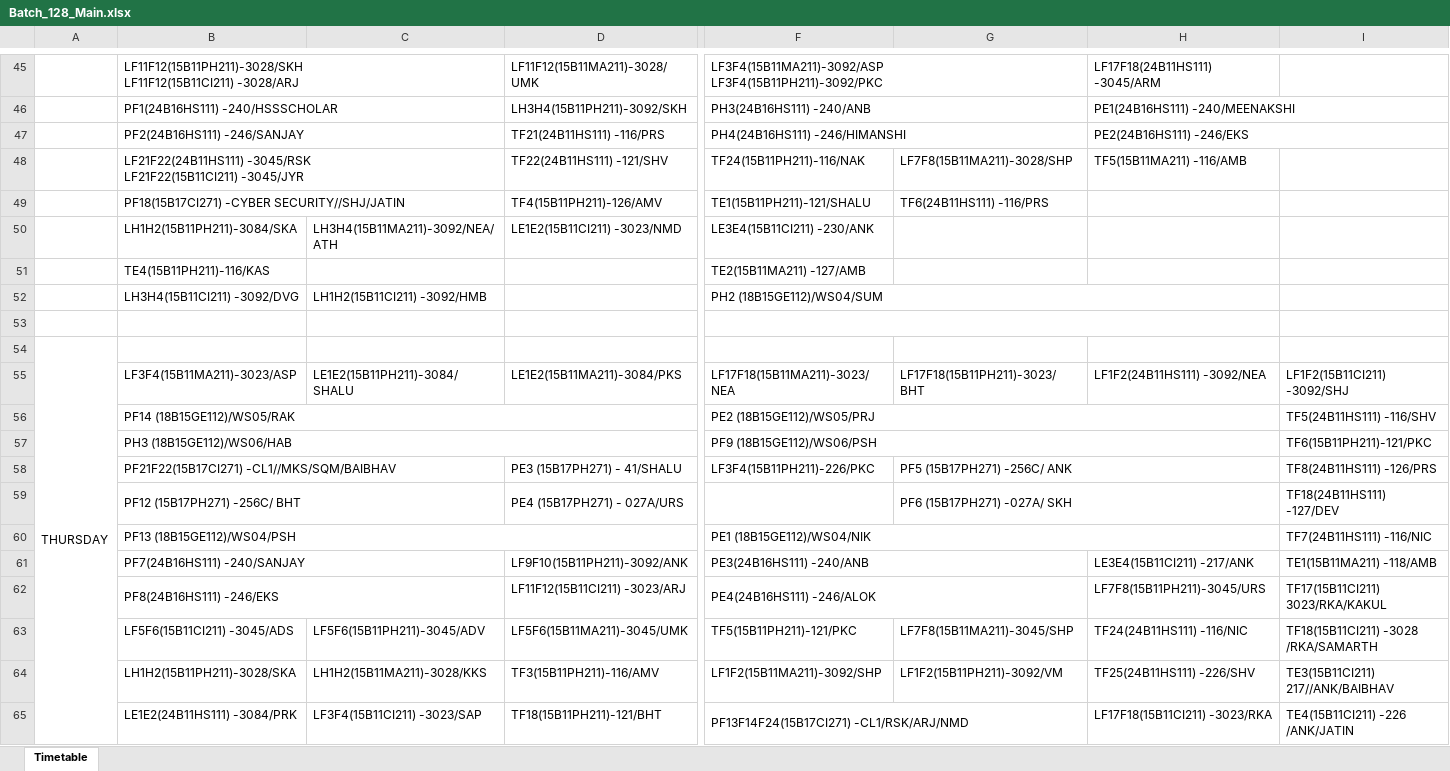
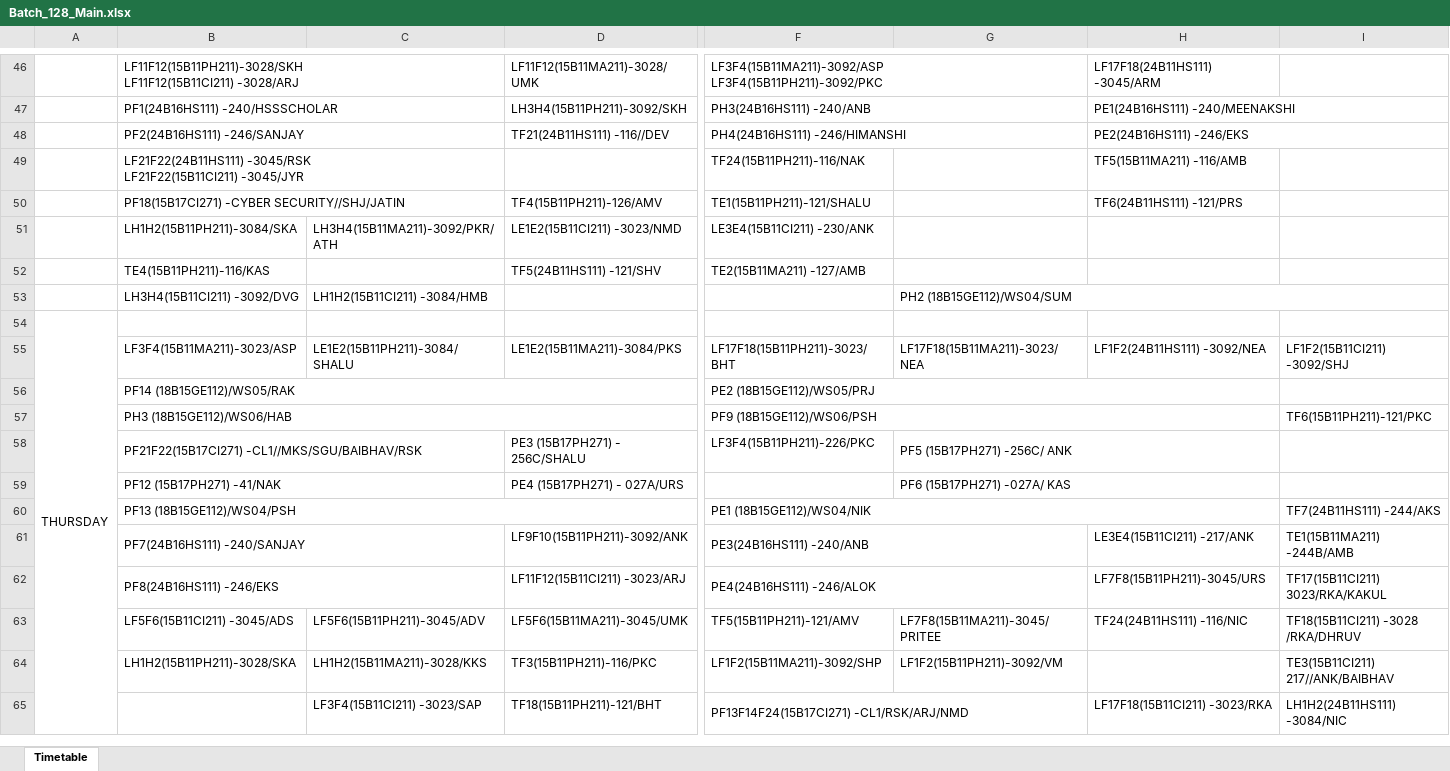
Before and after one commit to mahitmass/sem-2-A6TT, an Excel workbook: raw_data/Batch_128_Main.xlsx, sheet Timetable, drawn as a sheet; only a part is shown, gaps mark what is left out; values as stored, in another font and other column widths than the file's, no borders; charts and pictures not drawn; removed rows and columns are numbered as before the commit, all else as after; rows hold the shown columns only; ↵ is a line break in a cell; the diff covers the shown part only; the diff names each change by its address in the sheet, - before the commit and + after, or states it on an @@ line.

```diff
--- a/raw_data/Batch_128_Main.xlsx (sheet Timetable)
+++ b/raw_data/Batch_128_Main.xlsx (sheet Timetable)
-D48: TF21(24B11HS111) -116/PRS
+D48: TF21(24B11HS111) -116//DEV
-D49: TF22(24B11HS111) -121/SHV
+D49: (empty)
-G49: LF7F8(15B11MA211)-3028/SHP
+G49: (empty)
-G50: TF6(24B11HS111) -116/PRS
+G50: (empty)
-H50: (empty)
+H50: TF6(24B11HS111) -121/PRS
-C51: LH3H4(15B11MA211)-3092/NEA/ATH
+C51: LH3H4(15B11MA211)-3092/PKR/ATH
-D52: (empty)
+D52: TF5(24B11HS111) -121/SHV
-C53: LH1H2(15B11CI211) -3092/HMB
+C53: LH1H2(15B11CI211) -3084/HMB
-F53: PH2 (18B15GE112)/WS04/SUM
+F53: (empty)
-F52:H52 merged
-G53: (empty)
+G53: PH2 (18B15GE112)/WS04/SUM
+G53:I53 merged
-row 53: (empty)
-F55: LF17F18(15B11MA211)-3023/NEA
+F55: LF17F18(15B11PH211)-3023/BHT
-G55: LF17F18(15B11PH211)-3023/BHT
+G55: LF17F18(15B11MA211)-3023/NEA
-I56: TF5(24B11HS111) -116/SHV
+I56: (empty)
-B58: PF21F22(15B17CI271) -CL1//MKS/SQM/BAIBHAV
+B58: PF21F22(15B17CI271) -CL1//MKS/SGU/BAIBHAV/RSK
-D58: PE3 (15B17PH271) - 41/SHALU
+D58: PE3 (15B17PH271) - 256C/SHALU
-I58: TF8(24B11HS111) -126/PRS
+I58: (empty)
-B59: PF12 (15B17PH271) -256C/ BHT
+B59: PF12 (15B17PH271) -41/NAK
-G59: PF6 (15B17PH271) -027A/ SKH
+G59: PF6 (15B17PH271) -027A/ KAS
-I59: TF18(24B11HS111) -127/DEV
+I59: (empty)
-I60: TF7(24B11HS111) -116/NIC
+I60: TF7(24B11HS111) -244/AKS
-I61: TE1(15B11MA211) -118/AMB
+I61: TE1(15B11MA211) -244B/AMB
-F63: TF5(15B11PH211)-121/PKC
+F63: TF5(15B11PH211)-121/AMV
-G63: LF7F8(15B11MA211)-3045/SHP
+G63: LF7F8(15B11MA211)-3045/PRITEE
-I63: TF18(15B11CI211) -3028 ↵ /RKA/SAMARTH
+I63: TF18(15B11CI211) -3028 ↵ /RKA/DHRUV
-D64: TF3(15B11PH211)-116/AMV
+D64: TF3(15B11PH211)-116/PKC
-H64: TF25(24B11HS111) -226/SHV
+H64: (empty)
-B65: LE1E2(24B11HS111) -3084/PRK
+B65: (empty)
-I65: TE4(15B11CI211) -226 ↵ /ANK/JATIN
+I65: LH1H2(24B11HS111) -3084/NIC
```
Also changed, not shown: 4 added rows, 3 removed rows, 89 edited cells and merged cells elsewhere in this sheet, charts or pictures, raw_data/Batch_62_Main.xlsx.
